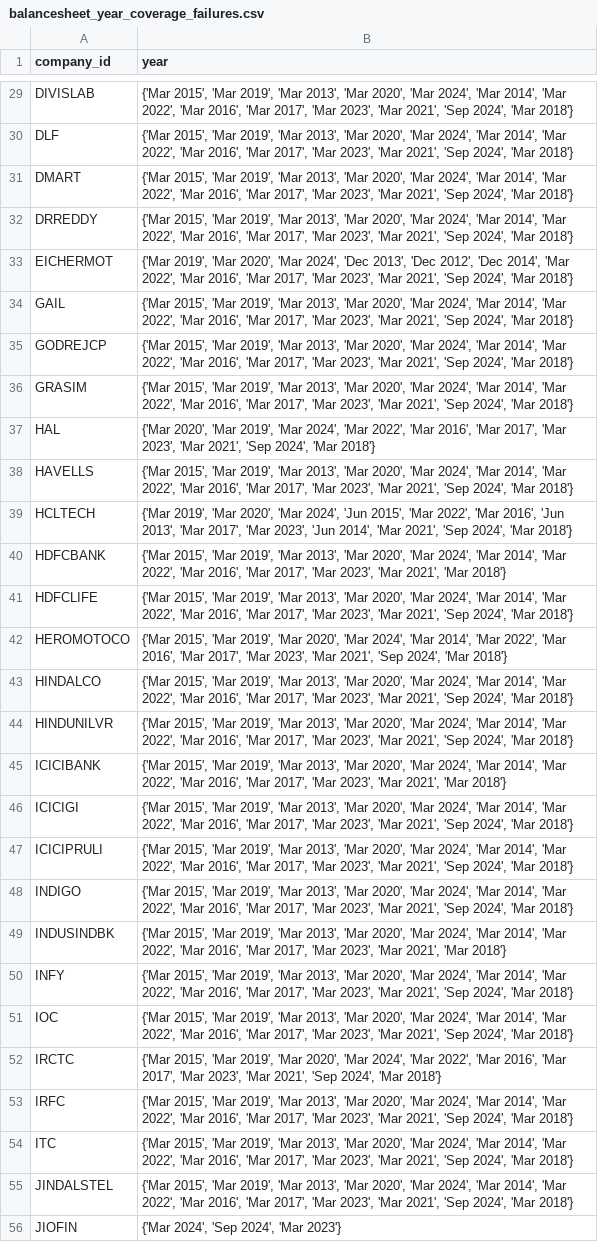
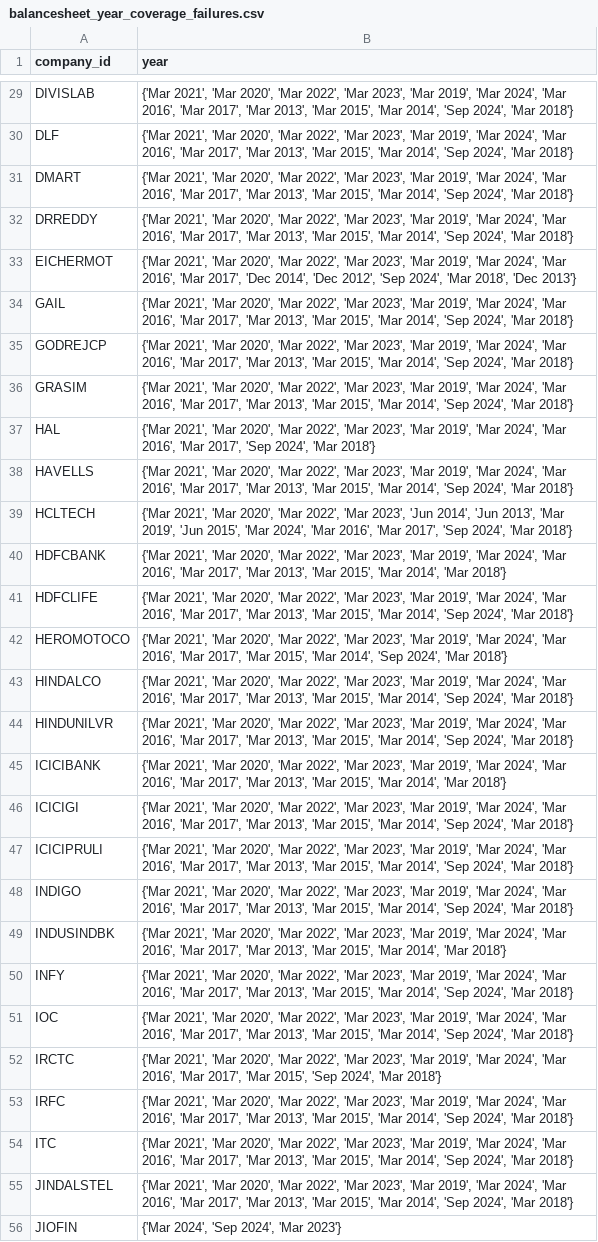
Before and after one commit to RadheShivam/nifty100-data-foundation, a CSV file: output/balancesheet_year_coverage_failures.csv, drawn as a sheet; only a part is shown, gaps mark what is left out; the diff covers the shown part only; the diff names each change by its address in the sheet, - before the commit and + after, or states it on an @@ line.

```diff
--- a/output/balancesheet_year_coverage_failures.csv
+++ b/output/balancesheet_year_coverage_failures.csv
-B29:B32 (year): {'Mar 2015', 'Mar 2019', 'Mar 2013', 'Mar 2020', 'Mar 2024', 'Mar 2014', 'Mar 2022', 'Mar 2016', 'Mar 2017', 'Mar 2023', 'Mar 2021', 'Sep 2024',…
+B29:B32 (year): {'Mar 2021', 'Mar 2020', 'Mar 2022', 'Mar 2023', 'Mar 2019', 'Mar 2024', 'Mar 2016', 'Mar 2017', 'Mar 2013', 'Mar 2015', 'Mar 2014', 'Sep 2024',…
-B33 (year): {'Mar 2019', 'Mar 2020', 'Mar 2024', 'Dec 2013', 'Dec 2012', 'Dec 2014', 'Mar 2022', 'Mar 2016', 'Mar 2017', 'Mar 2023', 'Mar 2021', 'Sep 2024', 'Mar 2018'}
+B33 (year): {'Mar 2021', 'Mar 2020', 'Mar 2022', 'Mar 2023', 'Mar 2019', 'Mar 2024', 'Mar 2016', 'Mar 2017', 'Dec 2014', 'Dec 2012', 'Sep 2024', 'Mar 2018', 'Dec 2013'}
-B34:B36 (year): {'Mar 2015', 'Mar 2019', 'Mar 2013', 'Mar 2020', 'Mar 2024', 'Mar 2014', 'Mar 2022', 'Mar 2016', 'Mar 2017', 'Mar 2023', 'Mar 2021', 'Sep 2024',…
+B34:B36 (year): {'Mar 2021', 'Mar 2020', 'Mar 2022', 'Mar 2023', 'Mar 2019', 'Mar 2024', 'Mar 2016', 'Mar 2017', 'Mar 2013', 'Mar 2015', 'Mar 2014', 'Sep 2024',…
-B37 (year): {'Mar 2020', 'Mar 2019', 'Mar 2024', 'Mar 2022', 'Mar 2016', 'Mar 2017', 'Mar 2023', 'Mar 2021', 'Sep 2024',…
+B37 (year): {'Mar 2021', 'Mar 2020', 'Mar 2022', 'Mar 2023', 'Mar 2019', 'Mar 2024', 'Mar 2016', 'Mar 2017', 'Sep 2024',…
-B38 (year): {'Mar 2015', 'Mar 2019', 'Mar 2013', 'Mar 2020', 'Mar 2024', 'Mar 2014', 'Mar 2022', 'Mar 2016', 'Mar 2017', 'Mar 2023', 'Mar 2021', 'Sep 2024',…
+B38 (year): {'Mar 2021', 'Mar 2020', 'Mar 2022', 'Mar 2023', 'Mar 2019', 'Mar 2024', 'Mar 2016', 'Mar 2017', 'Mar 2013', 'Mar 2015', 'Mar 2014', 'Sep 2024',…
-B39 (year): {'Mar 2019', 'Mar 2020', 'Mar 2024', 'Jun 2015', 'Mar 2022', 'Mar 2016', 'Jun 2013', 'Mar 2017', 'Mar 2023', 'Jun 2014', 'Mar 2021', 'Sep 2024',…
+B39 (year): {'Mar 2021', 'Mar 2020', 'Mar 2022', 'Mar 2023', 'Jun 2014', 'Jun 2013', 'Mar 2019', 'Jun 2015', 'Mar 2024', 'Mar 2016', 'Mar 2017', 'Sep 2024',…
-B40 (year): {'Mar 2015', 'Mar 2019', 'Mar 2013', 'Mar 2020', 'Mar 2024', 'Mar 2014', 'Mar 2022', 'Mar 2016', 'Mar 2017', 'Mar 2023', 'Mar 2021', 'Mar 2018'}
+B40 (year): {'Mar 2021', 'Mar 2020', 'Mar 2022', 'Mar 2023', 'Mar 2019', 'Mar 2024', 'Mar 2016', 'Mar 2017', 'Mar 2013', 'Mar 2015', 'Mar 2014', 'Mar 2018'}
-B41 (year): {'Mar 2015', 'Mar 2019', 'Mar 2013', 'Mar 2020', 'Mar 2024', 'Mar 2014', 'Mar 2022', 'Mar 2016', 'Mar 2017', 'Mar 2023', 'Mar 2021', 'Sep 2024',…
+B41 (year): {'Mar 2021', 'Mar 2020', 'Mar 2022', 'Mar 2023', 'Mar 2019', 'Mar 2024', 'Mar 2016', 'Mar 2017', 'Mar 2013', 'Mar 2015', 'Mar 2014', 'Sep 2024',…
-B42 (year): {'Mar 2015', 'Mar 2019', 'Mar 2020', 'Mar 2024', 'Mar 2014', 'Mar 2022', 'Mar 2016', 'Mar 2017', 'Mar 2023', 'Mar 2021', 'Sep 2024',…
+B42 (year): {'Mar 2021', 'Mar 2020', 'Mar 2022', 'Mar 2023', 'Mar 2019', 'Mar 2024', 'Mar 2016', 'Mar 2017', 'Mar 2015', 'Mar 2014', 'Sep 2024',…
-B43:B44 (year): {'Mar 2015', 'Mar 2019', 'Mar 2013', 'Mar 2020', 'Mar 2024', 'Mar 2014', 'Mar 2022', 'Mar 2016', 'Mar 2017', 'Mar 2023', 'Mar 2021', 'Sep 2024',…
+B43:B44 (year): {'Mar 2021', 'Mar 2020', 'Mar 2022', 'Mar 2023', 'Mar 2019', 'Mar 2024', 'Mar 2016', 'Mar 2017', 'Mar 2013', 'Mar 2015', 'Mar 2014', 'Sep 2024',…
-B45 (year): {'Mar 2015', 'Mar 2019', 'Mar 2013', 'Mar 2020', 'Mar 2024', 'Mar 2014', 'Mar 2022', 'Mar 2016', 'Mar 2017', 'Mar 2023', 'Mar 2021', 'Mar 2018'}
+B45 (year): {'Mar 2021', 'Mar 2020', 'Mar 2022', 'Mar 2023', 'Mar 2019', 'Mar 2024', 'Mar 2016', 'Mar 2017', 'Mar 2013', 'Mar 2015', 'Mar 2014', 'Mar 2018'}
-B46:B48 (year): {'Mar 2015', 'Mar 2019', 'Mar 2013', 'Mar 2020', 'Mar 2024', 'Mar 2014', 'Mar 2022', 'Mar 2016', 'Mar 2017', 'Mar 2023', 'Mar 2021', 'Sep 2024',…
+B46:B48 (year): {'Mar 2021', 'Mar 2020', 'Mar 2022', 'Mar 2023', 'Mar 2019', 'Mar 2024', 'Mar 2016', 'Mar 2017', 'Mar 2013', 'Mar 2015', 'Mar 2014', 'Sep 2024',…
-B49 (year): {'Mar 2015', 'Mar 2019', 'Mar 2013', 'Mar 2020', 'Mar 2024', 'Mar 2014', 'Mar 2022', 'Mar 2016', 'Mar 2017', 'Mar 2023', 'Mar 2021', 'Mar 2018'}
+B49 (year): {'Mar 2021', 'Mar 2020', 'Mar 2022', 'Mar 2023', 'Mar 2019', 'Mar 2024', 'Mar 2016', 'Mar 2017', 'Mar 2013', 'Mar 2015', 'Mar 2014', 'Mar 2018'}
-B50:B51 (year): {'Mar 2015', 'Mar 2019', 'Mar 2013', 'Mar 2020', 'Mar 2024', 'Mar 2014', 'Mar 2022', 'Mar 2016', 'Mar 2017', 'Mar 2023', 'Mar 2021', 'Sep 2024',…
+B50:B51 (year): {'Mar 2021', 'Mar 2020', 'Mar 2022', 'Mar 2023', 'Mar 2019', 'Mar 2024', 'Mar 2016', 'Mar 2017', 'Mar 2013', 'Mar 2015', 'Mar 2014', 'Sep 2024',…
-B52 (year): {'Mar 2015', 'Mar 2019', 'Mar 2020', 'Mar 2024', 'Mar 2022', 'Mar 2016', 'Mar 2017', 'Mar 2023', 'Mar 2021', 'Sep 2024',…
+B52 (year): {'Mar 2021', 'Mar 2020', 'Mar 2022', 'Mar 2023', 'Mar 2019', 'Mar 2024', 'Mar 2016', 'Mar 2017', 'Mar 2015', 'Sep 2024',…
-B53:B55 (year): {'Mar 2015', 'Mar 2019', 'Mar 2013', 'Mar 2020', 'Mar 2024', 'Mar 2014', 'Mar 2022', 'Mar 2016', 'Mar 2017', 'Mar 2023', 'Mar 2021', 'Sep 2024',…
+B53:B55 (year): {'Mar 2021', 'Mar 2020', 'Mar 2022', 'Mar 2023', 'Mar 2019', 'Mar 2024', 'Mar 2016', 'Mar 2017', 'Mar 2013', 'Mar 2015', 'Mar 2014', 'Sep 2024',…
```
Also changed, not shown: 70 edited cells elsewhere in this file, output/balance_sheet_equation_failures.csv, output/cashflow_year_coverage_failures.csv, 21 other files.
